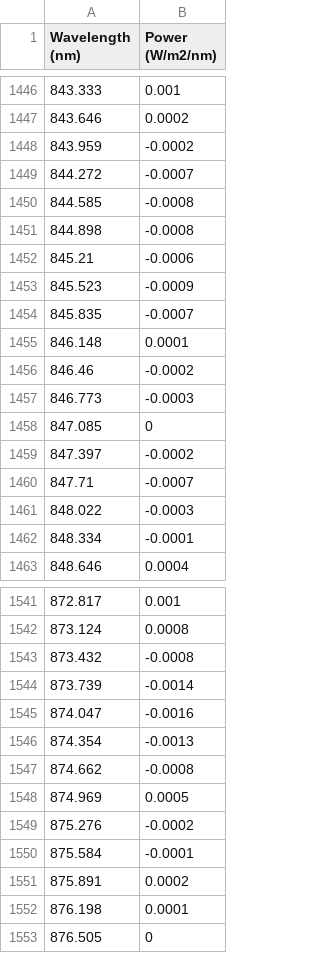
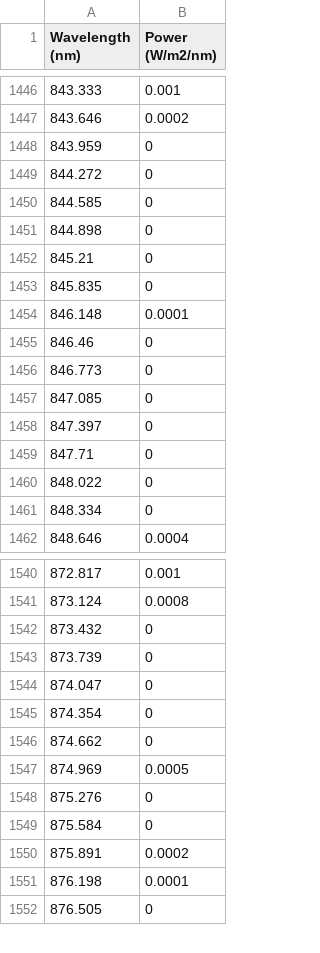
Before and after one commit to Yjiao14/PHY6000, a CSV file: LED .CSV, drawn as a sheet; only a part is shown, gaps mark what is left out; the diff covers the shown part only.

```diff
--- a/LED .CSV
+++ b/LED .CSV
@@ -1447,17 +1447,16 @@ Wavelength (nm),Power (W/m2/nm)
 843.646,0.0002
-843.959,-0.0002
-844.272,-0.0007
-844.585,-0.0008
-844.898,-0.0008
-845.21,-0.0006
-845.523,-0.0009
-845.835,-0.0007
+843.959,0
+844.272,0
+844.585,0
+844.898,0
+845.21,0
+845.835,0
 846.148,0.0001
-846.46,-0.0002
-846.773,-0.0003
+846.46,0
+846.773,0
 847.085,0
-847.397,-0.0002
-847.71,-0.0007
-848.022,-0.0003
-848.334,-0.0001
+847.397,0
+847.71,0
+848.022,0
+848.334,0
 848.646,0.0004
@@ -1542,10 +1541,10 @@ Wavelength (nm),Power (W/m2/nm)
 873.124,0.0008
-873.432,-0.0008
-873.739,-0.0014
-874.047,-0.0016
-874.354,-0.0013
-874.662,-0.0008
+873.432,0
+873.739,0
+874.047,0
+874.354,0
+874.662,0
 874.969,0.0005
-875.276,-0.0002
-875.584,-0.0001
+875.276,0
+875.584,0
 875.891,0.0002
```
Also changed, not shown: 114 edited cells elsewhere in this file.
